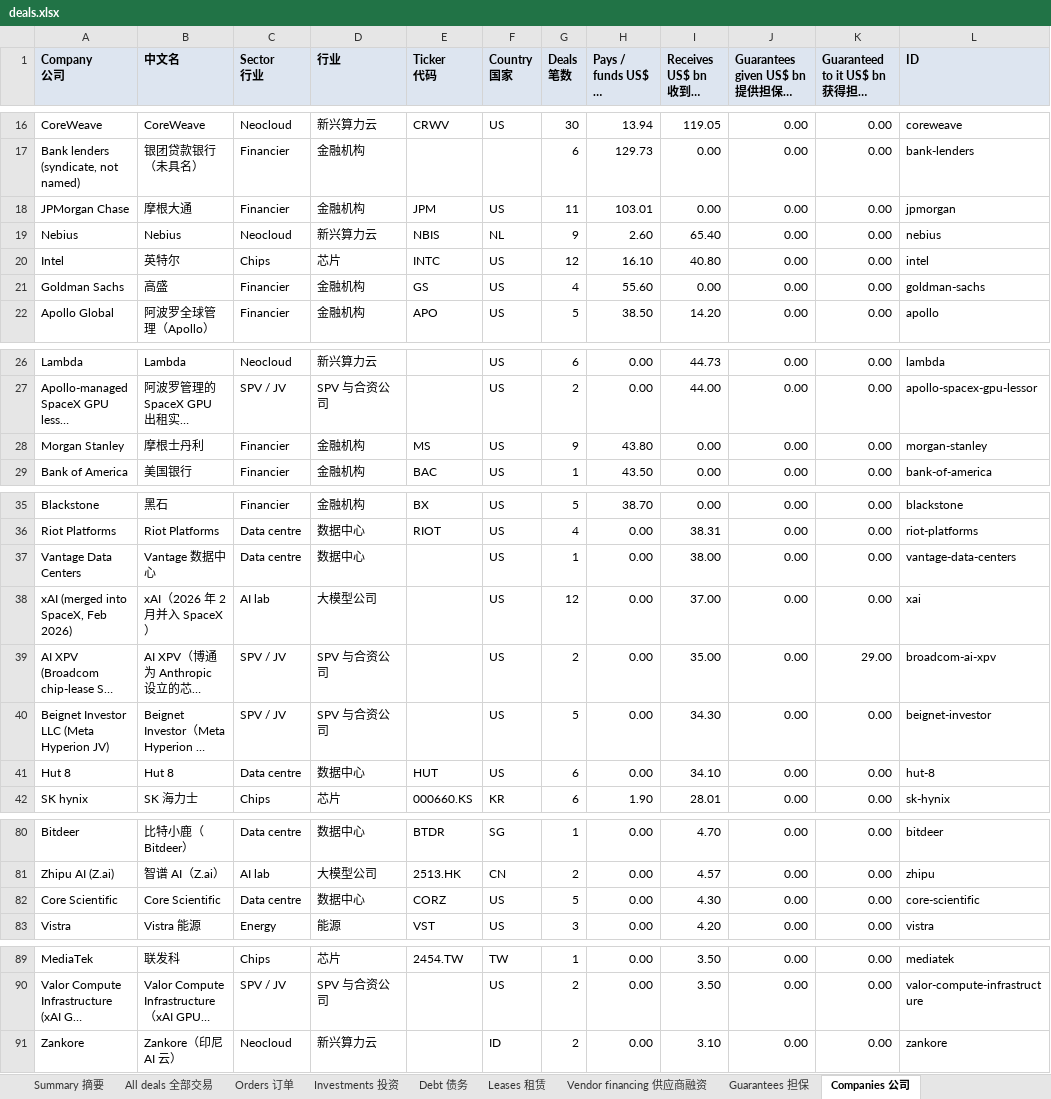
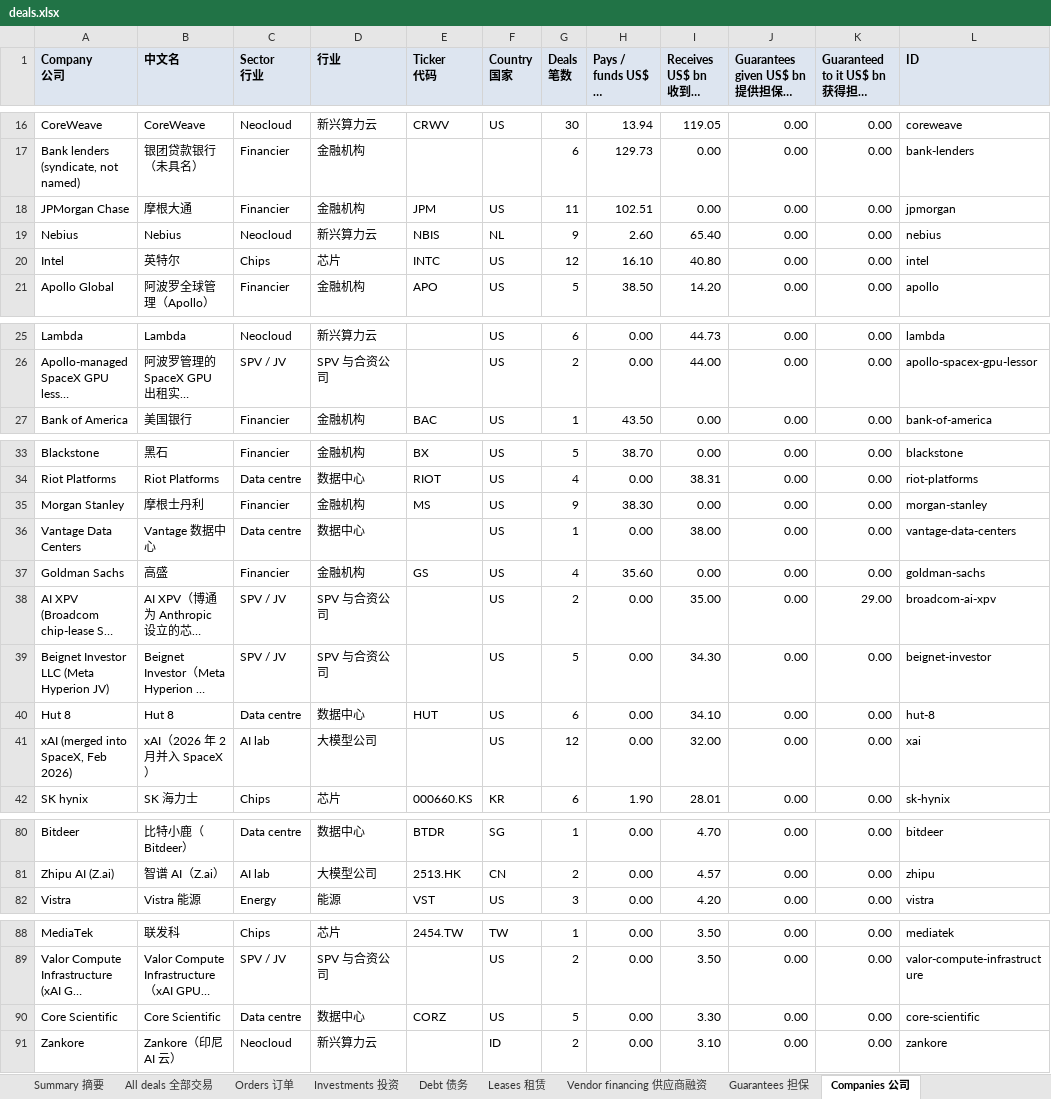
Before and after one commit to heyneww/GL-AI-live, an Excel workbook: data/v1/deals.xlsx, sheet Companies 公司, drawn as a sheet; only a part is shown, gaps mark what is left out; long unchanged cells end in …; values as stored, in another font and other column widths than the file's, no borders; removed rows and columns are numbered as before the commit, all else as after; the diff covers the shown part only; the diff names each change by its address in the sheet, - before the commit and + after, or states it on an @@ line.

```diff
--- a/data/v1/deals.xlsx (sheet Companies 公司)
+++ b/data/v1/deals.xlsx (sheet Companies 公司)
-H18 (Pays / funds US$ bn 付出（十亿美元）): 103.01
+H18 (Pays / funds US$ bn 付出（十亿美元）): 102.51
-row 21: Goldman Sachs | 高盛 | Financier | 金融机构 | GS | US | 4 | 55.60 | 0.00 | 0.00 | 0.00 | goldman-sachs
-row 28: Morgan Stanley | 摩根士丹利 | Financier | 金融机构 | MS | US | 9 | 43.80 | 0.00 | 0.00 | 0.00 | morgan-stanley
+row 35: Morgan Stanley | 摩根士丹利 | Financier | 金融机构 | MS | US | 9 | 38.30 | 0.00 | 0.00 | 0.00 | morgan-stanley
-row 38: xAI (merged into SpaceX, Feb 2026) | xAI（2026 年 2 月并入 SpaceX） | AI lab | 大模型公司 |  | US | 12 | 0.00 | 37.00 | 0.00 | 0.00 | xai
+row 37: Goldman Sachs | 高盛 | Financier | 金融机构 | GS | US | 4 | 35.60 | 0.00 | 0.00 | 0.00 | goldman-sachs
+row 41: xAI (merged into SpaceX, Feb 2026) | xAI（2026 年 2 月并入 SpaceX） | AI lab | 大模型公司 |  | US | 12 | 0.00 | 32.00 | 0.00 | 0.00 | xai
-row 82: Core Scientific | Core Scientific | Data centre | 数据中心 | CORZ | US | 5 | 0.00 | 4.30 | 0.00 | 0.00 | core-scientific
+row 90: Core Scientific | Core Scientific | Data centre | 数据中心 | CORZ | US | 5 | 0.00 | 3.30 | 0.00 | 0.00 | core-scientific
```
Also changed, not shown: 1 edited cell elsewhere in this sheet, sheet Summary 摘要, sheet Debt 债务, sheet All deals 全部交易, 13 other files.
